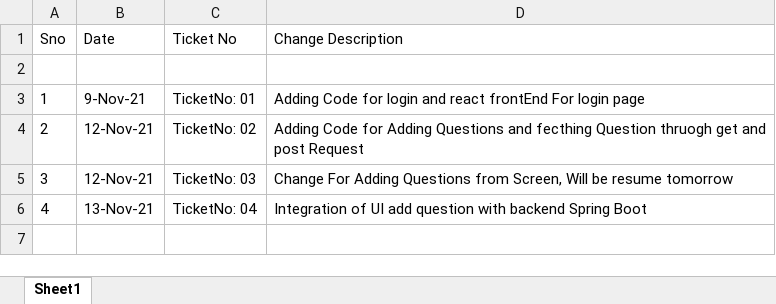
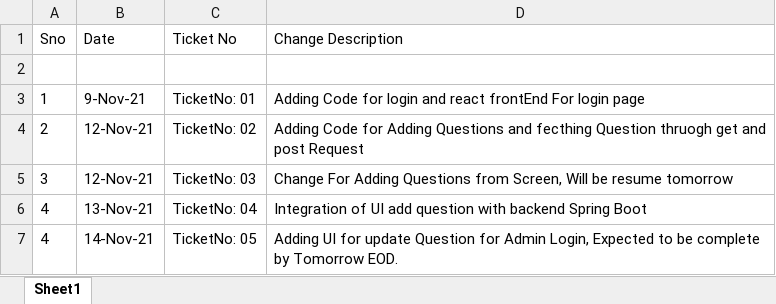
Before and after one commit to SK7742/ExamPlatform, an Excel workbook: ExamPlatForm_WorkStat.xlsx, sheet Sheet1, drawn as a sheet; values as stored, in another font and other column widths than the file's, no borders; the diff names each change by its address in the sheet, - before the commit and + after, or states it on an @@ line.

Commit message:
ChangeFor: Ticket-05

```diff
--- a/ExamPlatForm_WorkStat.xlsx (sheet Sheet1)
+++ b/ExamPlatForm_WorkStat.xlsx (sheet Sheet1)
+row 7: 4 | 14-Nov-21 | TicketNo: 05 | Adding UI for update Question for Admin Login, Expected to be complete by Tomorrow EOD.
```
Also changed, not shown: 8 other files.
